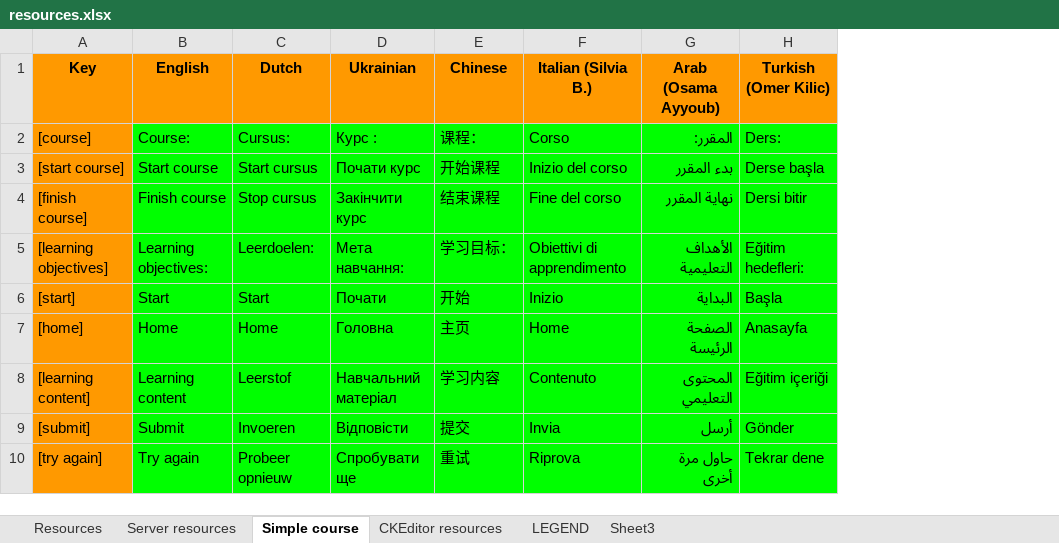
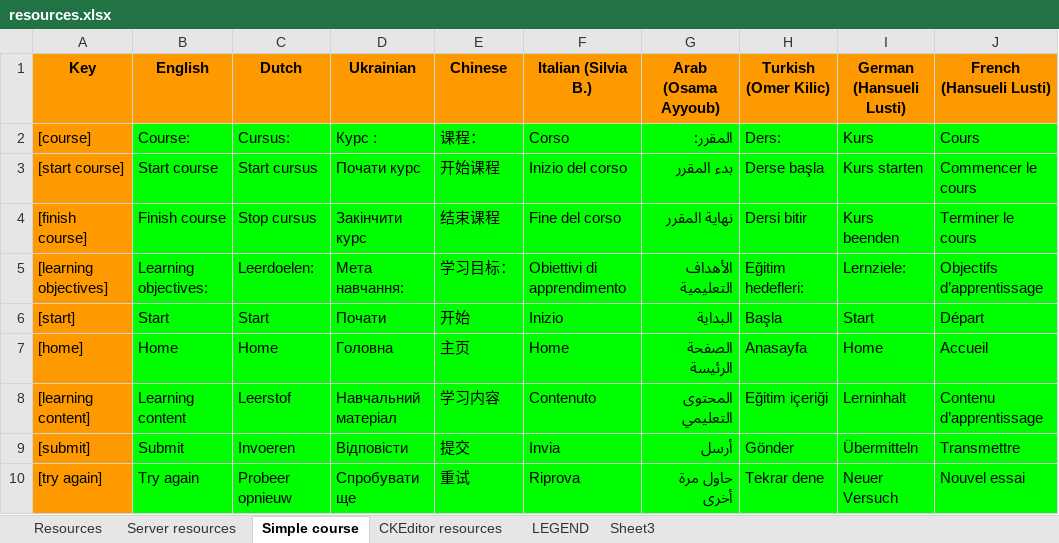
Before and after one commit to jaw4ik/assessment, an Excel workbook: sources/easygenerator.Web/App/localization/resources.xlsx, sheet Simple course, drawn as a sheet; only a part is shown; values as stored, in another font and other column widths than the file's, no borders; charts and pictures not drawn; the diff covers the shown part only; the diff names each change by its address in the sheet, - before the commit and + after, or states it on an @@ line.

```diff
--- a/sources/easygenerator.Web/App/localization/resources.xlsx (sheet Simple course)
+++ b/sources/easygenerator.Web/App/localization/resources.xlsx (sheet Simple course)
+column I (German (Hansueli Lusti)), rows 2-10: Kurs | Kurs starten | Kurs beenden | Lernziele: | Start | Home | Lerninhalt | Übermitteln | Neuer Versuch
+column J (French (Hansueli Lusti)), rows 2-10: Cours | Commencer le cours | Terminer le cours | Objectifs d’apprentissage | Départ | Accueil | Contenu d’apprentissage | Transmettre | Nouvel essai
```
Also changed, not shown: 9 edited cells and cell formats elsewhere in this sheet, sheet Resources, sheet Server resources, sheet CKEditor resources, 10 other files.
